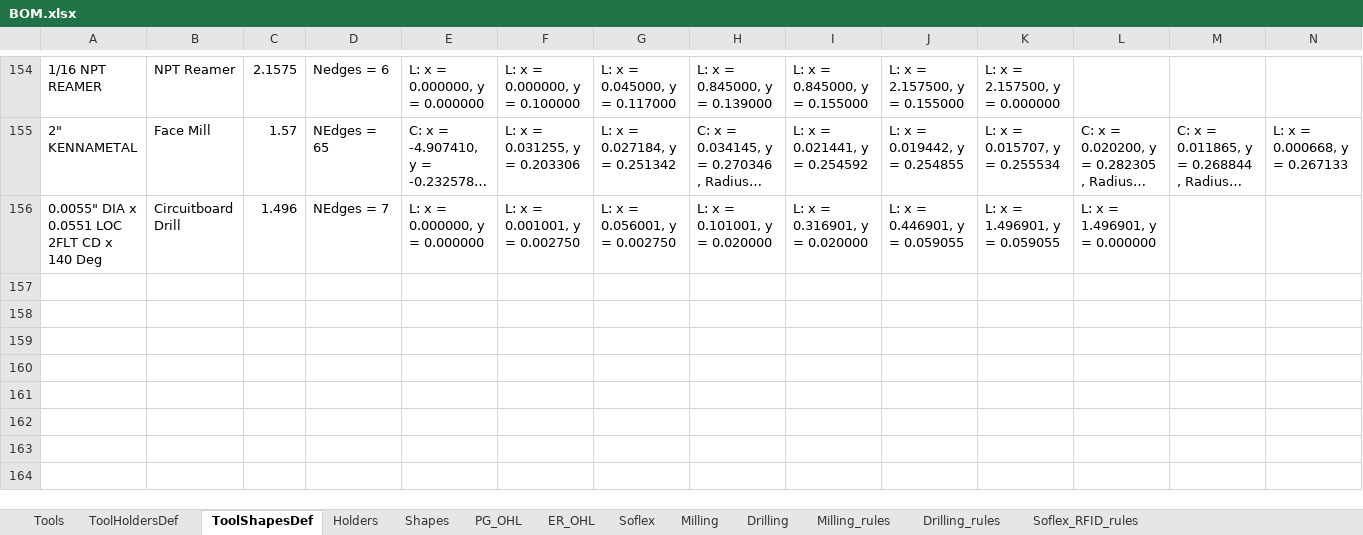
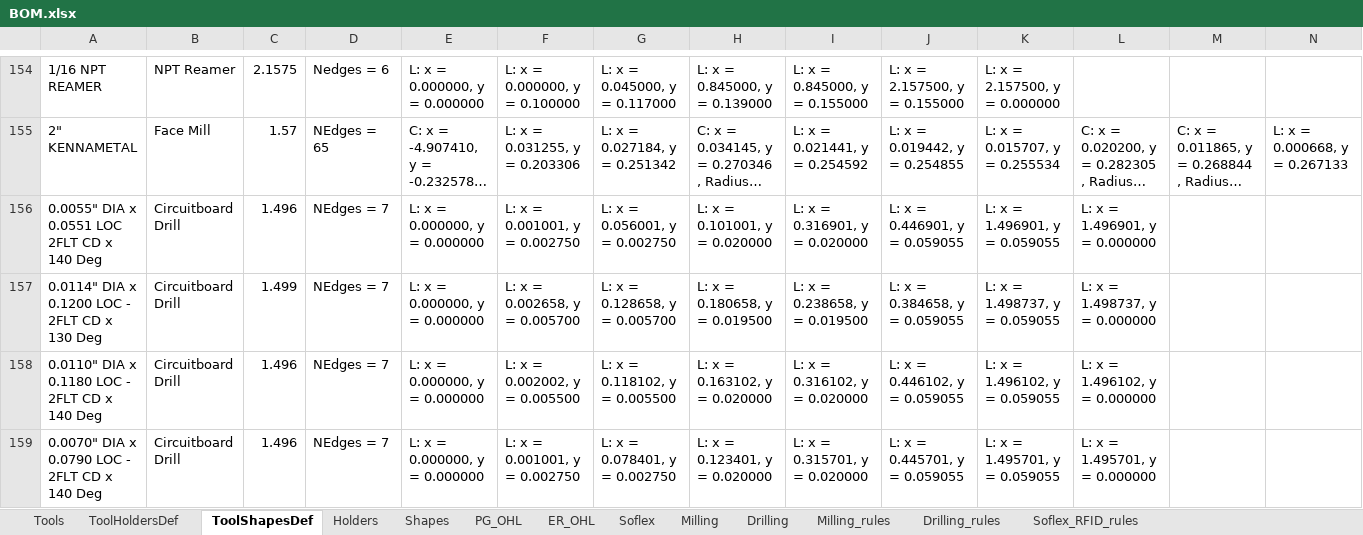
Before and after one commit to Uncreate/EssaiControlPanel, an Excel workbook: BOM.xlsx, sheet ToolShapesDef, drawn as a sheet; only a part is shown, gaps mark what is left out; long unchanged cells end in …; values as stored, in another font and other column widths than the file's, no borders; 1 other sheet too large or unreadable and not compared; rows hold the shown columns only; the diff names each change by its address in the sheet, - before the commit and + after, or states it on an @@ line.

```diff
--- a/BOM.xlsx (sheet ToolShapesDef)
+++ b/BOM.xlsx (sheet ToolShapesDef)
+row 157: 0.0114" DIA x 0.1200 LOC - 2FLT CD x 130 Deg | Circuitboard Drill | 1.499 | NEdges = 7 | L: x = 0.000000, y = 0.000000 | L: x = 0.002658, y = 0.005700 | L: x = 0.128658, y = 0.005700 | L: x = 0.180658, y = 0.019500 | L: x = 0.238658, y = 0.019500 | L: x = 0.384658, y = 0.059055 | L: x = 1.498737, y = 0.059055 | L: x = 1.498737, y = 0.000000
+row 158: 0.0110" DIA x 0.1180 LOC - 2FLT CD x 140 Deg | Circuitboard Drill | 1.496 | NEdges = 7 | L: x = 0.000000, y = 0.000000 | L: x = 0.002002, y = 0.005500 | L: x = 0.118102, y = 0.005500 | L: x = 0.163102, y = 0.020000 | L: x = 0.316102, y = 0.020000 | L: x = 0.446102, y = 0.059055 | L: x = 1.496102, y = 0.059055 | L: x = 1.496102, y = 0.000000
+row 159: 0.0070" DIA x 0.0790 LOC - 2FLT CD x 140 Deg | Circuitboard Drill | 1.496 | NEdges = 7 | L: x = 0.000000, y = 0.000000 | L: x = 0.001001, y = 0.002750 | L: x = 0.078401, y = 0.002750 | L: x = 0.123401, y = 0.020000 | L: x = 0.315701, y = 0.020000 | L: x = 0.445701, y = 0.059055 | L: x = 1.495701, y = 0.059055 | L: x = 1.495701, y = 0.000000
```
Also changed, not shown: 6 other files.
